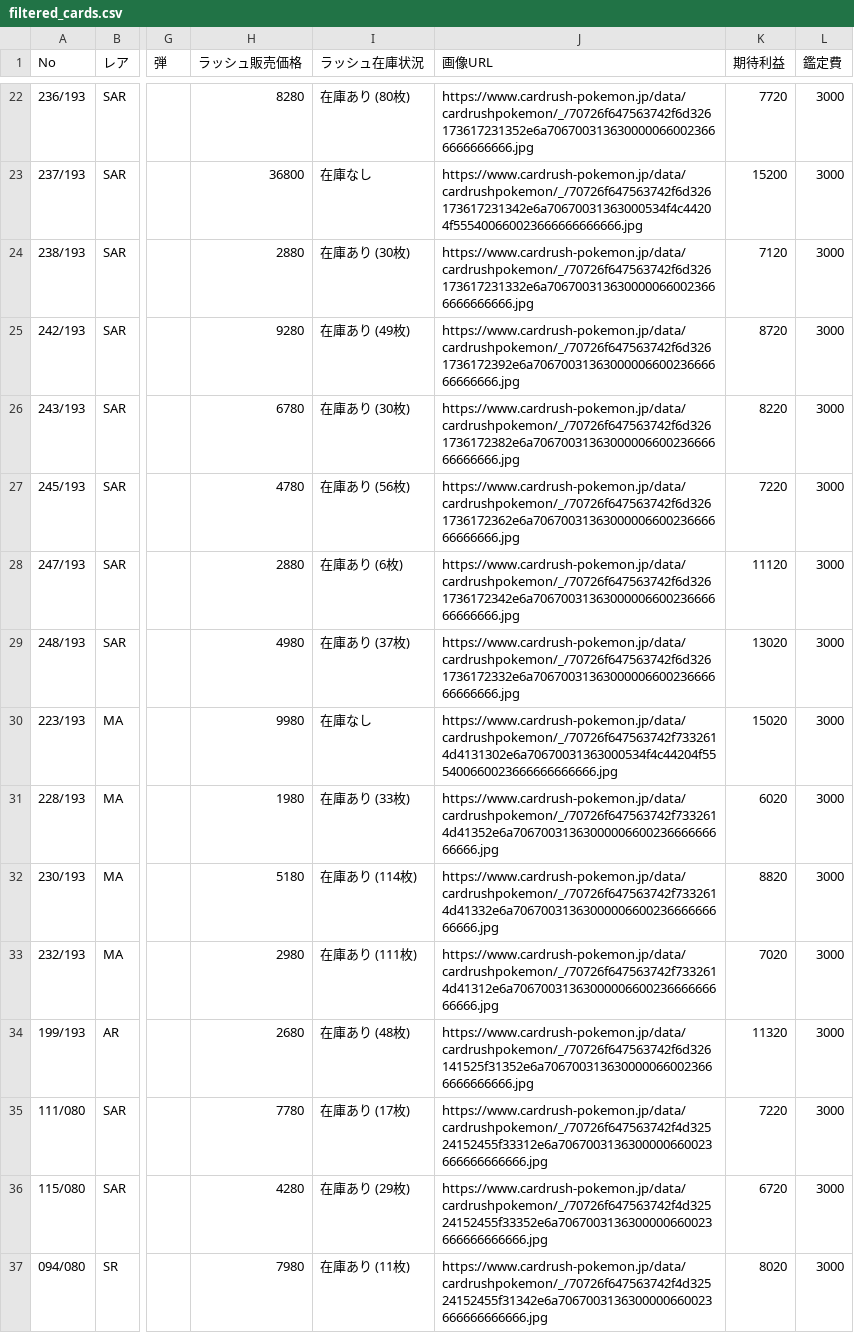
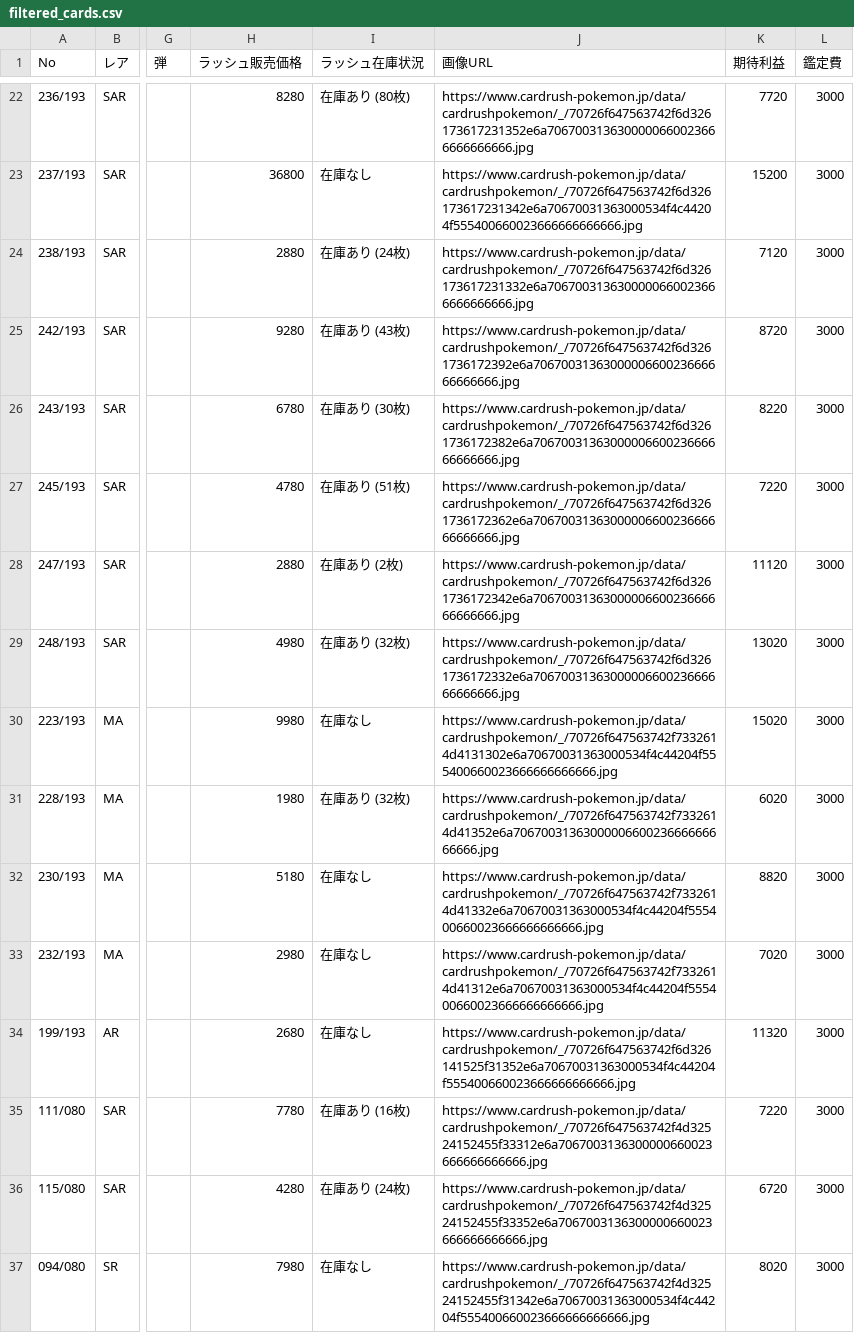
Before and after one commit to yousunafu/POKE-PSA10, a CSV file: filtered_cards.csv, drawn as a sheet; only a part is shown, gaps mark what is left out; the diff covers the shown part only; the diff names each change by its address in the sheet, - before the commit and + after, or states it on an @@ line.

```diff
--- a/filtered_cards.csv
+++ b/filtered_cards.csv
-I24 (ラッシュ在庫状況): 在庫あり (30枚)
+I24 (ラッシュ在庫状況): 在庫あり (24枚)
-I25 (ラッシュ在庫状況): 在庫あり (49枚)
+I25 (ラッシュ在庫状況): 在庫あり (43枚)
-I27 (ラッシュ在庫状況): 在庫あり (56枚)
+I27 (ラッシュ在庫状況): 在庫あり (51枚)
-I28 (ラッシュ在庫状況): 在庫あり (6枚)
+I28 (ラッシュ在庫状況): 在庫あり (2枚)
-I29 (ラッシュ在庫状況): 在庫あり (37枚)
+I29 (ラッシュ在庫状況): 在庫あり (32枚)
-I31 (ラッシュ在庫状況): 在庫あり (33枚)
+I31 (ラッシュ在庫状況): 在庫あり (32枚)
-I32 (ラッシュ在庫状況): 在庫あり (114枚)
+I32 (ラッシュ在庫状況): 在庫なし
-J32 (画像URL): https://www.cardrush-pokemon.jp/data/cardrushpokemon/_/70726f647563742f7332614d41332e6a7067003136300000660023666666666666.jpg
+J32 (画像URL): https://www.cardrush-pokemon.jp/data/cardrushpokemon/_/70726f647563742f7332614d41332e6a70670031363000534f4c44204f555400660023666666666666.jpg
-I33 (ラッシュ在庫状況): 在庫あり (111枚)
+I33 (ラッシュ在庫状況): 在庫なし
-J33 (画像URL): https://www.cardrush-pokemon.jp/data/cardrushpokemon/_/70726f647563742f7332614d41312e6a7067003136300000660023666666666666.jpg
+J33 (画像URL): https://www.cardrush-pokemon.jp/data/cardrushpokemon/_/70726f647563742f7332614d41312e6a70670031363000534f4c44204f555400660023666666666666.jpg
-I34 (ラッシュ在庫状況): 在庫あり (48枚)
+I34 (ラッシュ在庫状況): 在庫なし
-J34 (画像URL): https://www.cardrush-pokemon.jp/data/cardrushpokemon/_/70726f647563742f6d326141525f31352e6a7067003136300000660023666666666666.jpg
+J34 (画像URL): https://www.cardrush-pokemon.jp/data/cardrushpokemon/_/70726f647563742f6d326141525f31352e6a70670031363000534f4c44204f555400660023666666666666.jpg
-I35 (ラッシュ在庫状況): 在庫あり (17枚)
+I35 (ラッシュ在庫状況): 在庫あり (16枚)
-I36 (ラッシュ在庫状況): 在庫あり (29枚)
+I36 (ラッシュ在庫状況): 在庫あり (24枚)
-I37 (ラッシュ在庫状況): 在庫あり (11枚)
+I37 (ラッシュ在庫状況): 在庫なし
-J37 (画像URL): https://www.cardrush-pokemon.jp/data/cardrushpokemon/_/70726f647563742f4d32524152455f31342e6a7067003136300000660023666666666666.jpg
+J37 (画像URL): https://www.cardrush-pokemon.jp/data/cardrushpokemon/_/70726f647563742f4d32524152455f31342e6a70670031363000534f4c44204f555400660023666666666666.jpg
```
Also changed, not shown: 117 edited cells elsewhere in this file, merged_card_data.csv.
